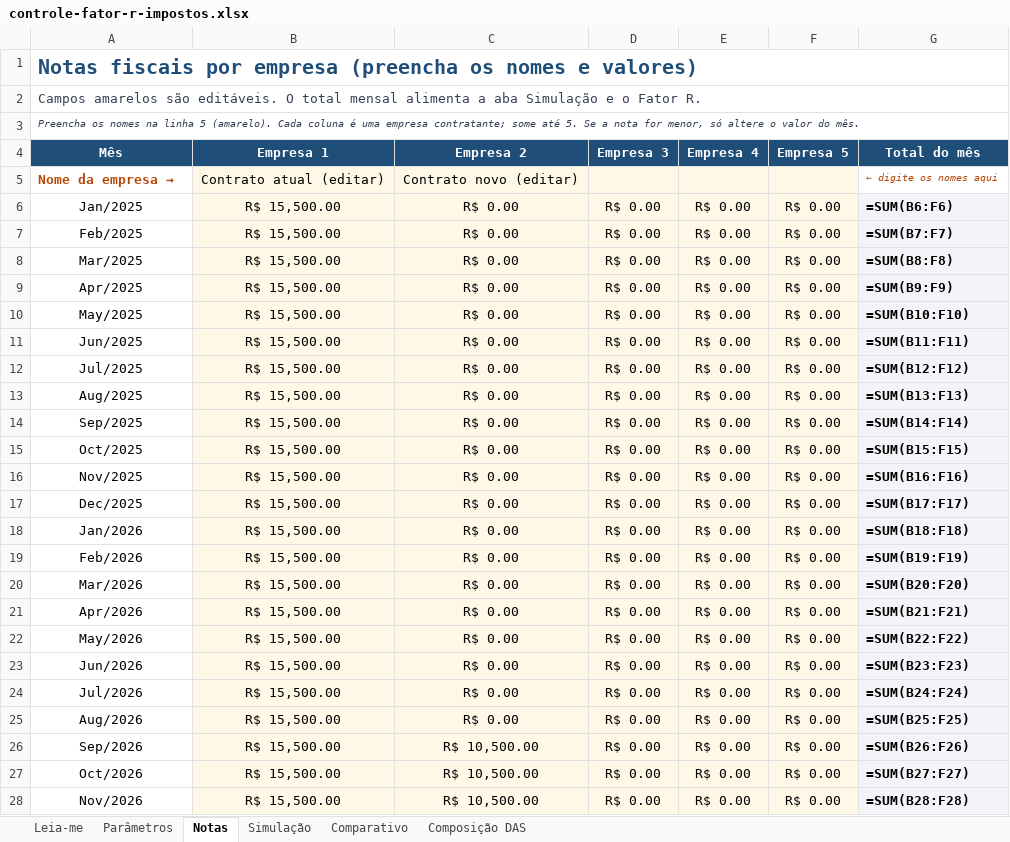
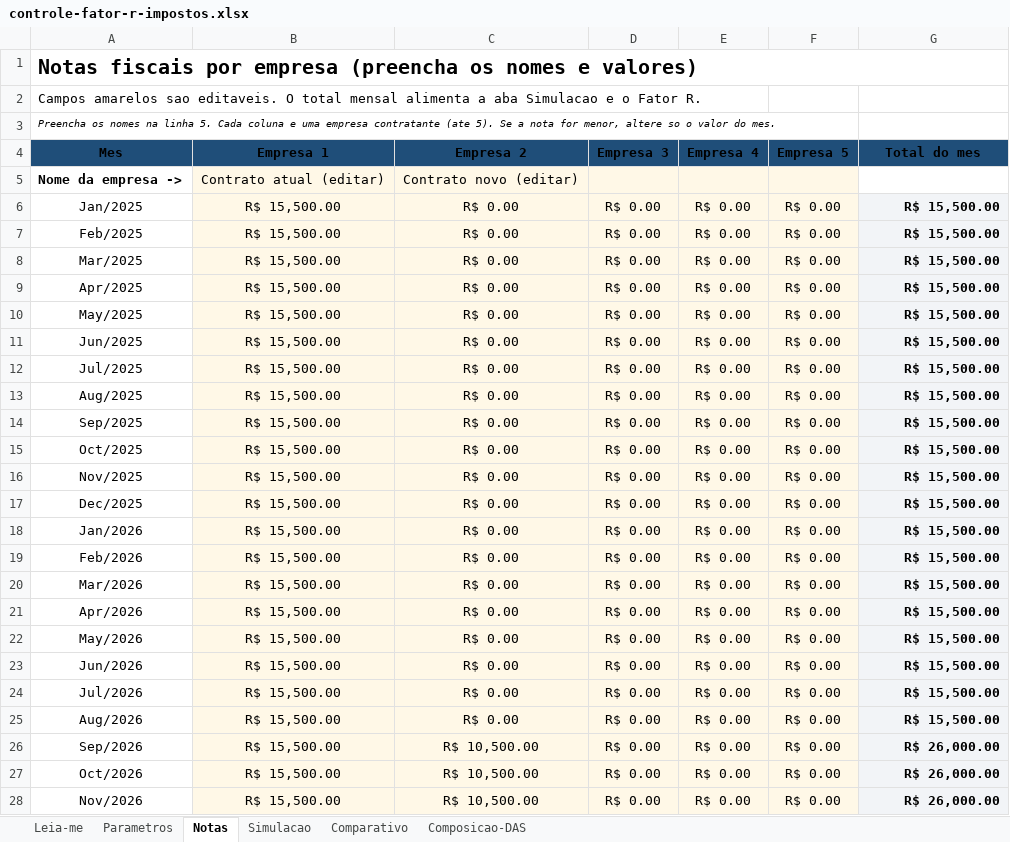
Before and after one commit to dagonias/cursor, an Excel workbook: controle-fator-r-impostos.xlsx, sheet Notas, drawn as a sheet; only a part is shown; values as stored, in another font and other column widths than the file's, no borders; formulas without a stored value are shown as written; the diff covers the shown part only; the diff names each change by its address in the sheet, - before the commit and + after, or states it on an @@ line.

```diff
--- a/controle-fator-r-impostos.xlsx (sheet Notas)
+++ b/controle-fator-r-impostos.xlsx (sheet Notas)
-sheet tab: Parâmetros
+sheet tab: Parametros
-sheet tab: Simulação
+sheet tab: Simulacao
-sheet tab: Composição DAS
+sheet tab: Composicao-DAS
-A1 text colour: #1F4E79
+A1 text colour: black
-A2 (Mes): Campos amarelos são editáveis. O total mensal alimenta a aba Simulação e o…
+A2 (Mes): Campos amarelos sao editaveis. O total mensal alimenta a aba Simulacao e o…
-A2:A3 text colour: #344054
+A2:A3 text colour: black
-A2:G2 merged
-A3 (Mes): …na linha 5 (amarelo). Cada coluna é uma empresa contratante; some até 5. Se a nota for menor, só altere o valor do mês.
+A3 (Mes): …na linha 5. Cada coluna e uma empresa contratante (ate 5). Se a nota for menor, altere so o valor do mes.
-A4: Mês
+A4: Mes
-A4:G4 text colour: #FFFFFF
+A4:G4 text colour: black
-G4: Total do mês
+G4: Total do mes
-A5 (Mes): Nome da empresa
+A5 (Mes): → Nome da empresa ->
-A5 text colour: #B54708
+A5 text colour: black
-G5 (Total do mes): ← digite os nomes aqui
+G5 (Total do mes): (empty)
-G6 (Total do mes): =SUM(B6:F6)
+G6 (Total do mes): R$ 15,500.00
-G7 (Total do mes): =SUM(B7:F7)
+G7 (Total do mes): R$ 15,500.00
-G8 (Total do mes): =SUM(B8:F8)
+G8 (Total do mes): R$ 15,500.00
-G9 (Total do mes): =SUM(B9:F9)
+G9 (Total do mes): R$ 15,500.00
-G10 (Total do mes): =SUM(B10:F10)
+G10 (Total do mes): R$ 15,500.00
-G11 (Total do mes): =SUM(B11:F11)
+G11 (Total do mes): R$ 15,500.00
-G12 (Total do mes): =SUM(B12:F12)
+G12 (Total do mes): R$ 15,500.00
-G13 (Total do mes): =SUM(B13:F13)
+G13 (Total do mes): R$ 15,500.00
-G14 (Total do mes): =SUM(B14:F14)
+G14 (Total do mes): R$ 15,500.00
-G15 (Total do mes): =SUM(B15:F15)
+G15 (Total do mes): R$ 15,500.00
-G16 (Total do mes): =SUM(B16:F16)
+G16 (Total do mes): R$ 15,500.00
-G17 (Total do mes): =SUM(B17:F17)
+G17 (Total do mes): R$ 15,500.00
-G18 (Total do mes): =SUM(B18:F18)
+G18 (Total do mes): R$ 15,500.00
-G19 (Total do mes): =SUM(B19:F19)
+G19 (Total do mes): R$ 15,500.00
-G20 (Total do mes): =SUM(B20:F20)
+G20 (Total do mes): R$ 15,500.00
-G21 (Total do mes): =SUM(B21:F21)
+G21 (Total do mes): R$ 15,500.00
-G22 (Total do mes): =SUM(B22:F22)
+G22 (Total do mes): R$ 15,500.00
-G23 (Total do mes): =SUM(B23:F23)
+G23 (Total do mes): R$ 15,500.00
-G24 (Total do mes): =SUM(B24:F24)
+G24 (Total do mes): R$ 15,500.00
-G25 (Total do mes): =SUM(B25:F25)
+G25 (Total do mes): R$ 15,500.00
-G26 (Total do mes): =SUM(B26:F26)
+G26 (Total do mes): R$ 26,000.00
-G27 (Total do mes): =SUM(B27:F27)
+G27 (Total do mes): R$ 26,000.00
-G28 (Total do mes): =SUM(B28:F28)
+G28 (Total do mes): R$ 26,000.00
```
Also changed, not shown: 14 edited cells, cell formats and merged cells elsewhere in this sheet, sheet Simulacao, sheet Comparativo, sheet Parametros, sheet Composicao-DAS, sheet Leia-me, 6 other files.
